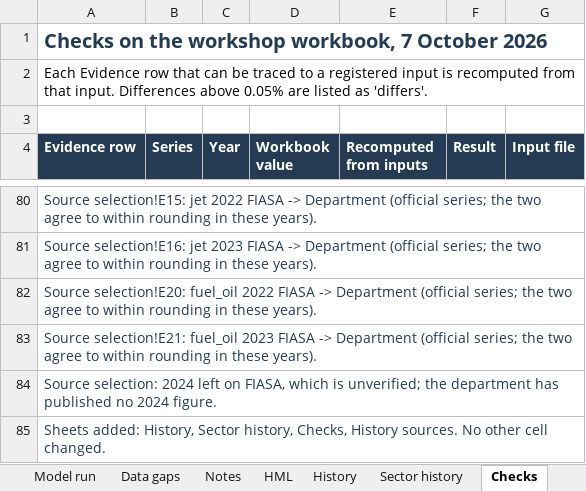
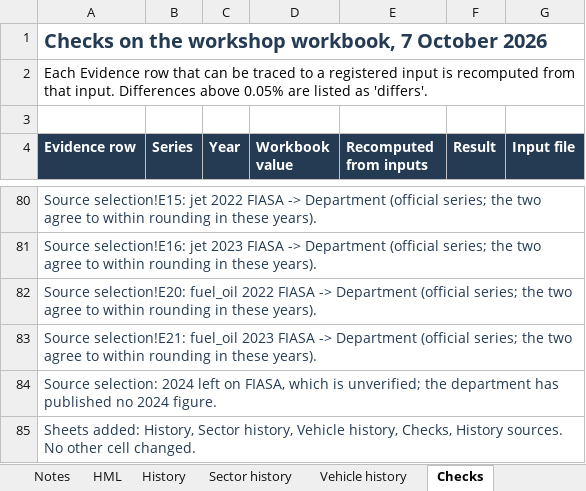
Before and after one commit to Africa-International-Advisors/liquid_fuels_model, an Excel workbook: output/delivered/Demand_baseline_workshop_2026_10_08_history.xlsx, sheet Checks, drawn as a sheet; only a part is shown, gaps mark what is left out; values as stored, in another font and other column widths than the file's, no borders; the diff names each change by its address in the sheet, - before the commit and + after, or states it on an @@ line.

```diff
--- a/output/delivered/Demand_baseline_workshop_2026_10_08_history.xlsx (sheet Checks)
+++ b/output/delivered/Demand_baseline_workshop_2026_10_08_history.xlsx (sheet Checks)
+sheet tab: Vehicle history
-A85 (Evidence row): …Sector history, Checks, History…
+A85 (Evidence row): …Sector history, Vehicle history, Checks, History…
```
Also changed, not shown: 1 other file.
